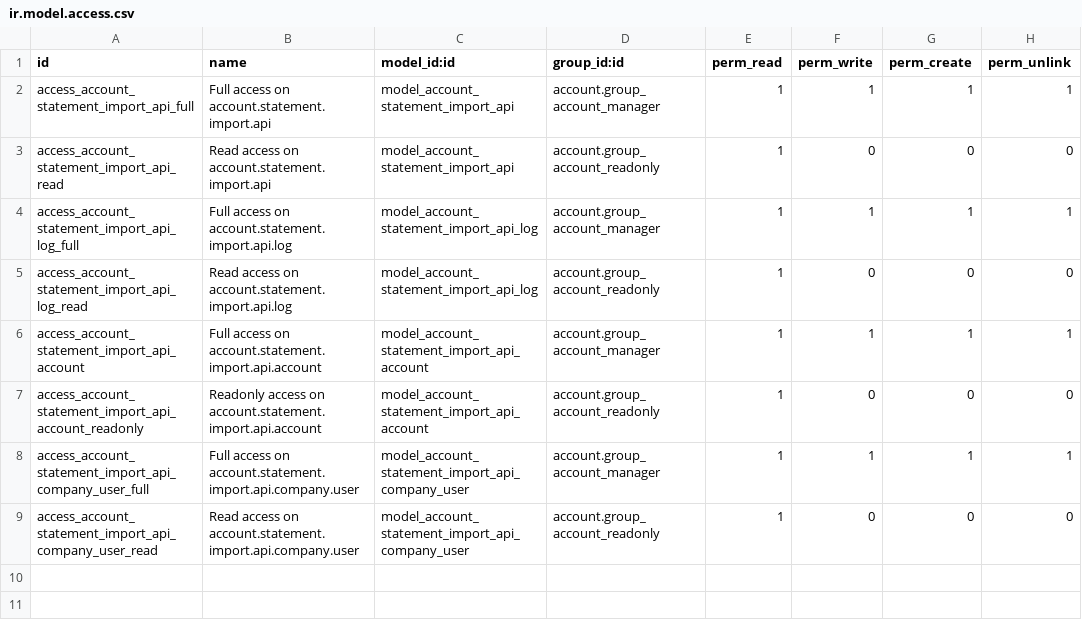
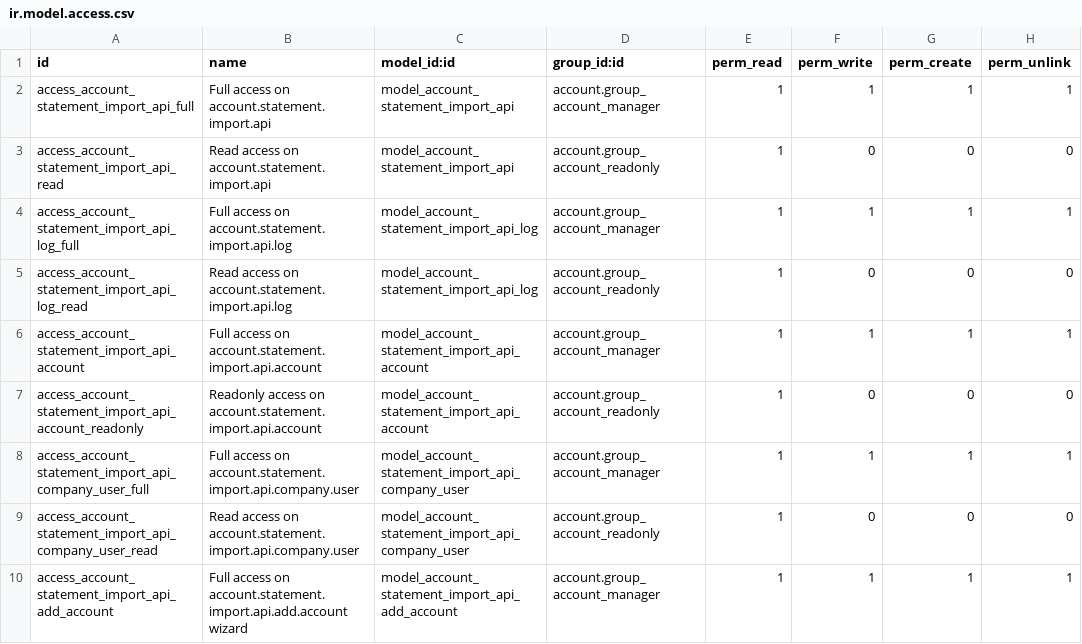
Before and after one commit to akretion/bank-statement-import-api, a CSV file: account_statement_import_api/security/ir.model.access.csv, drawn as a sheet; the diff names each change by its address in the sheet, - before the commit and + after, or states it on an @@ line.

Commit message:
[IMP] add wizard to add API bank accounts
Implement the add API bank accounts for Powens

```diff
--- a/account_statement_import_api/security/ir.model.access.csv
+++ b/account_statement_import_api/security/ir.model.access.csv
+row 10: access_account_statement_import_api_add_account | Full access on account.statement.import.api.add.account wizard | model_account_statement_import_api_add_account | account.group_account_manager | 1 | 1 | 1 | 1
```
Also changed, not shown: 10 other files.
